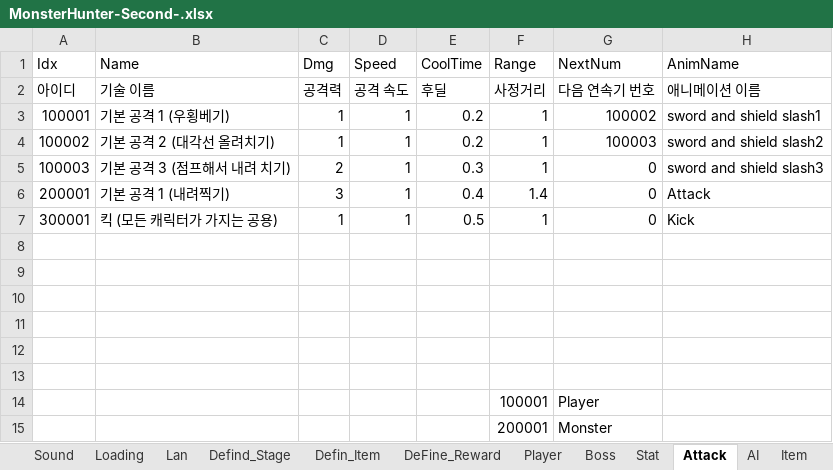
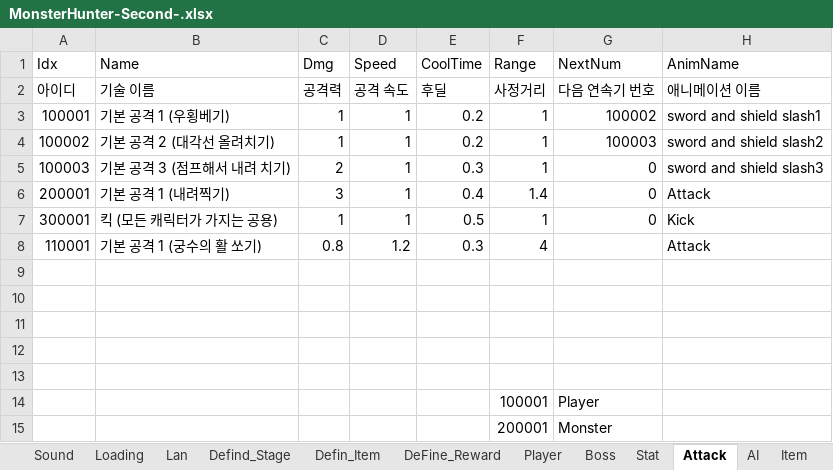
Before and after one commit to HumbleBird/MonsterHunter-Second-, an Excel workbook: Document/MonsterHunter-Second-.xlsx, sheet Attack, drawn as a sheet; values as stored, in another font and other column widths than the file's, no borders; the diff names each change by its address in the sheet, - before the commit and + after, or states it on an @@ line.

```diff
--- a/Document/MonsterHunter-Second-.xlsx (sheet Attack)
+++ b/Document/MonsterHunter-Second-.xlsx (sheet Attack)
-row 8: (empty)
+row 8: 110001 | 기본 공격 1 (궁수의 활 쏘기) | 0.8 | 1.2 | 0.3 | 4 |  | Attack
```
Also changed, not shown: sheet Boss, 29 other files.
